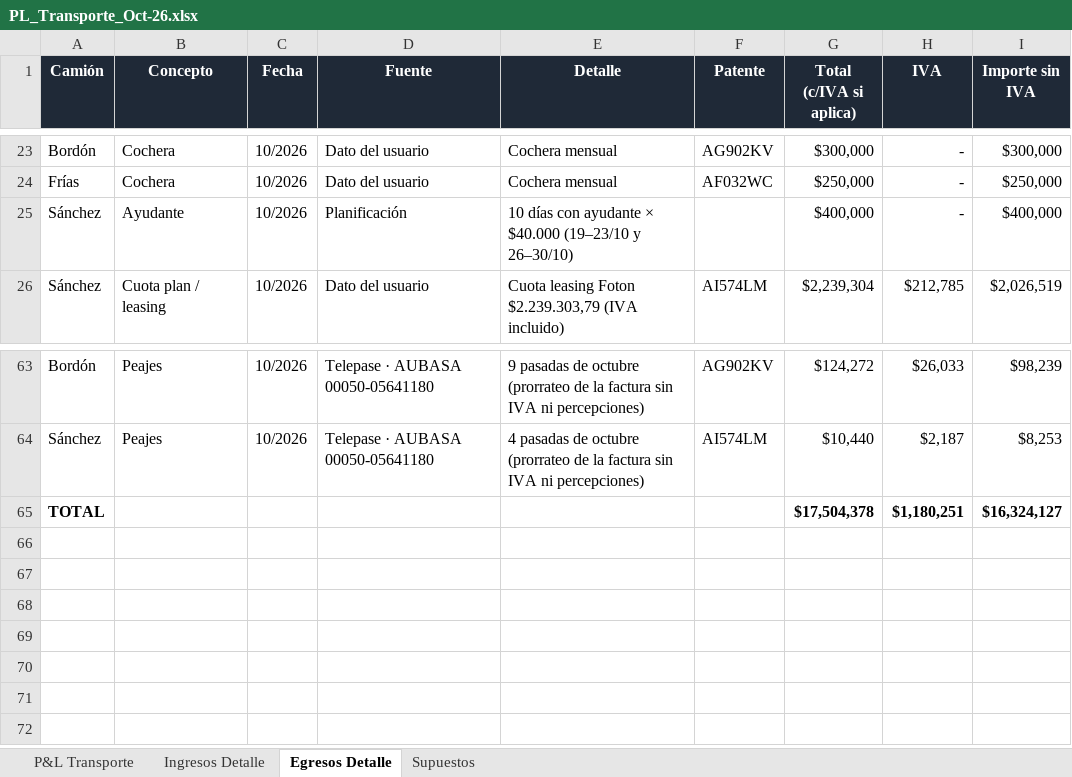
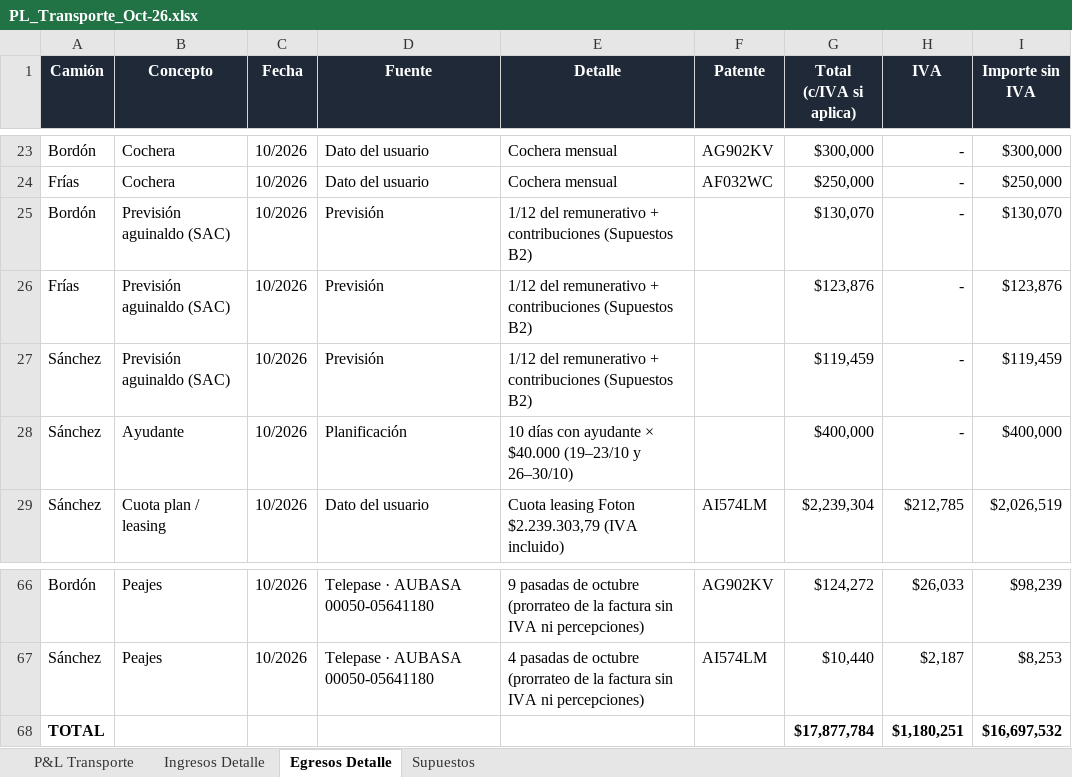
Before and after one commit to bomberomaxi/TLM, an Excel workbook: PL_Transporte_Oct-26.xlsx, sheet Egresos Detalle, drawn as a sheet; only a part is shown, gaps mark what is left out; values as stored, in another font and other column widths than the file's, no borders; addresses are those after the commit; the diff names each change by its address in the sheet, - before the commit and + after, or states it on an @@ line.

```diff
--- a/PL_Transporte_Oct-26.xlsx (sheet Egresos Detalle)
+++ b/PL_Transporte_Oct-26.xlsx (sheet Egresos Detalle)
+row 25: Bordón | Previsión aguinaldo (SAC) | 10/2026 | Previsión | 1/12 del remunerativo + contribuciones (Supuestos B2) |  | $130,070 | - | $130,070
+row 26: Frías | Previsión aguinaldo (SAC) | 10/2026 | Previsión | 1/12 del remunerativo + contribuciones (Supuestos B2) |  | $123,876 | - | $123,876
+row 27: Sánchez | Previsión aguinaldo (SAC) | 10/2026 | Previsión | 1/12 del remunerativo + contribuciones (Supuestos B2) |  | $119,459 | - | $119,459
-G68 (Total (c/IVA si aplica)): $17,504,378
+G68 (Total (c/IVA si aplica)): $17,877,784
-I68 (Importe sin IVA): $16,324,127
+I68 (Importe sin IVA): $16,697,532
```
Also changed, not shown: sheet P&L Transporte, formulas that keep their value, Business_Case_Foton.xlsx.
